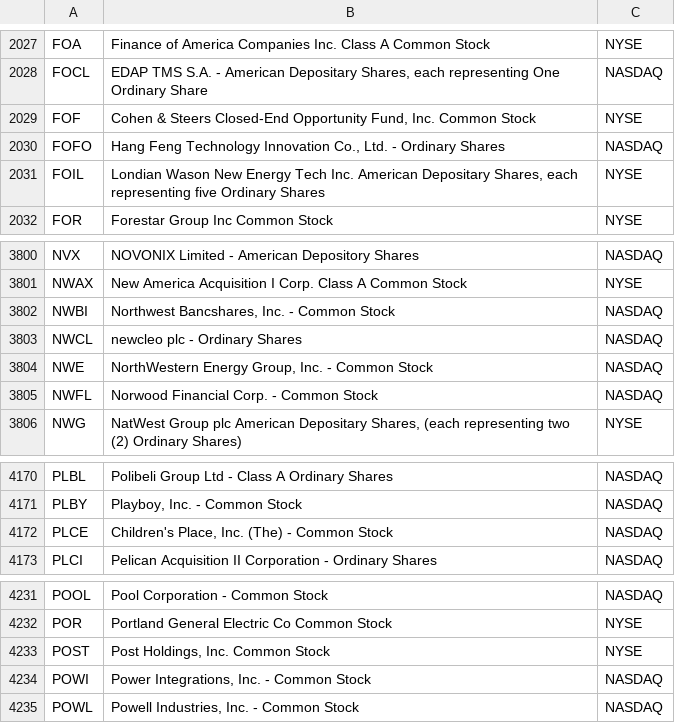
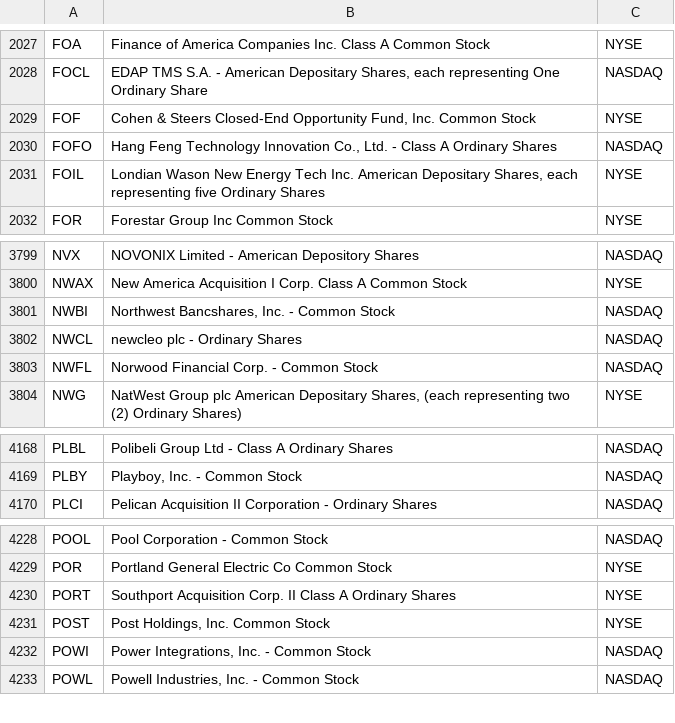
Before and after one commit to hakimrem23/screen-the-hell-out, a CSV file: data/universe.csv, drawn as a sheet; only a part is shown, gaps mark what is left out; the diff covers the shown part only.

```diff
--- a/data/universe.csv
+++ b/data/universe.csv
@@ -2029,3 +2029,3 @@ FOCL,"EDAP TMS S.A. - American Depositary Shares, each representing One Ordinary
 FOF,"Cohen & Steers Closed-End Opportunity Fund, Inc. Common Stock",NYSE
-FOFO,"Hang Feng Technology Innovation Co., Ltd. - Ordinary Shares",NASDAQ
+FOFO,"Hang Feng Technology Innovation Co., Ltd. - Class A Ordinary Shares",NASDAQ
 FOIL,"Londian Wason New Energy Tech Inc. American Depositary Shares, each representing five Ordinary Shares",NYSE
@@ -3803,3 +3802,2 @@ NWBI,"Northwest Bancshares, Inc. - Common Stock",NASDAQ
 NWCL,newcleo plc - Ordinary Shares,NASDAQ
-NWE,"NorthWestern Energy Group, Inc.  - Common Stock",NASDAQ
 NWFL,Norwood Financial Corp. - Common Stock,NASDAQ
@@ -4171,3 +4169,2 @@ PLBL,Polibeli Group Ltd - Class A Ordinary Shares,NASDAQ
 PLBY,"Playboy, Inc. - Common Stock",NASDAQ
-PLCE,"Children's Place, Inc. (The) - Common Stock",NASDAQ
 PLCI,Pelican Acquisition II Corporation - Ordinary Shares,NASDAQ
@@ -4232,2 +4229,3 @@ POOL,Pool Corporation - Common Stock,NASDAQ
 POR,Portland General Electric Co Common Stock,NYSE
+PORT,Southport Acquisition Corp. II Class A Ordinary Shares,NYSE
 POST,"Post Holdings, Inc. Common Stock",NYSE
```
Also changed, not shown: 2 added rows and 3 removed rows elsewhere in this file, 2 other files.
